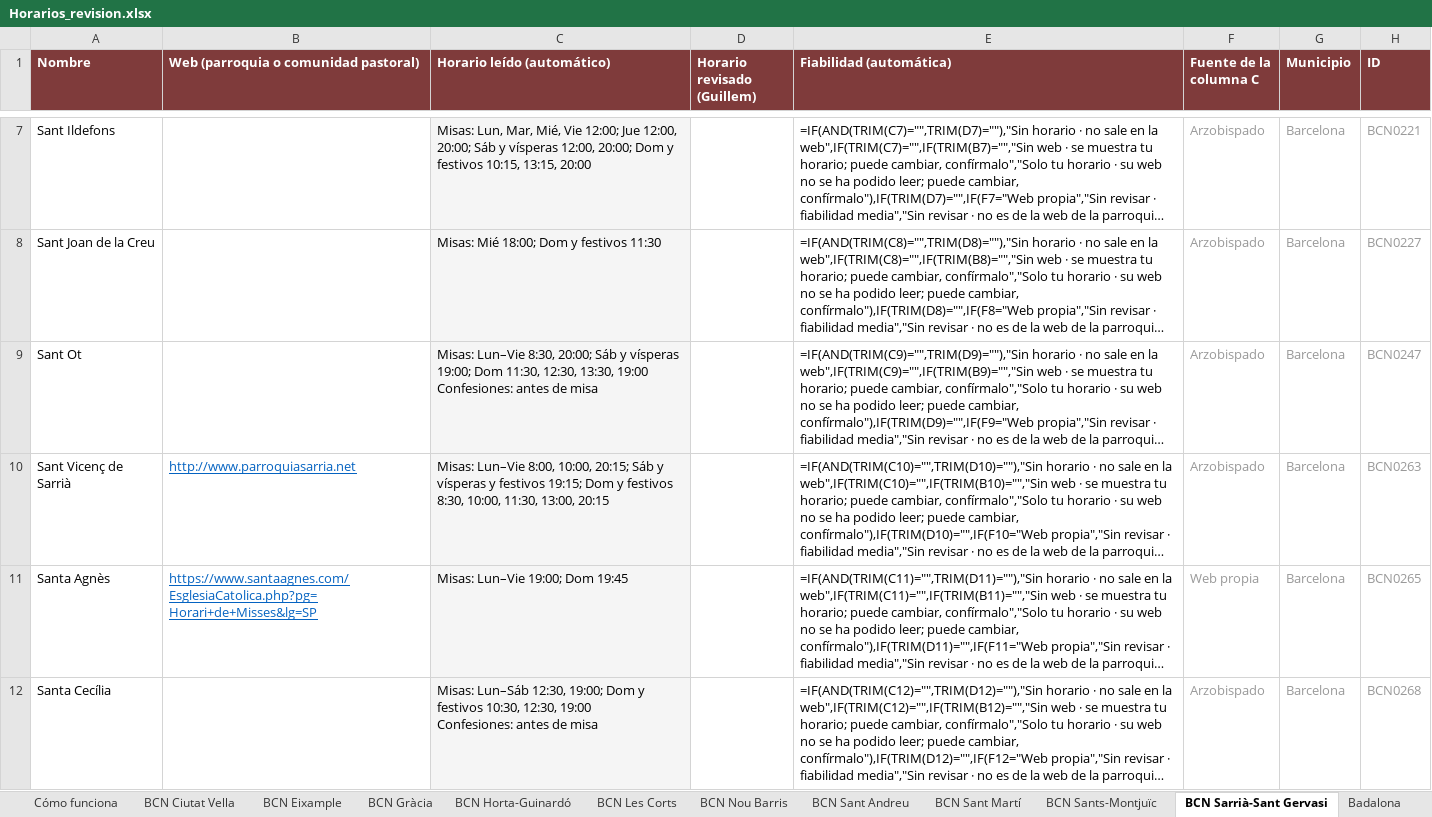
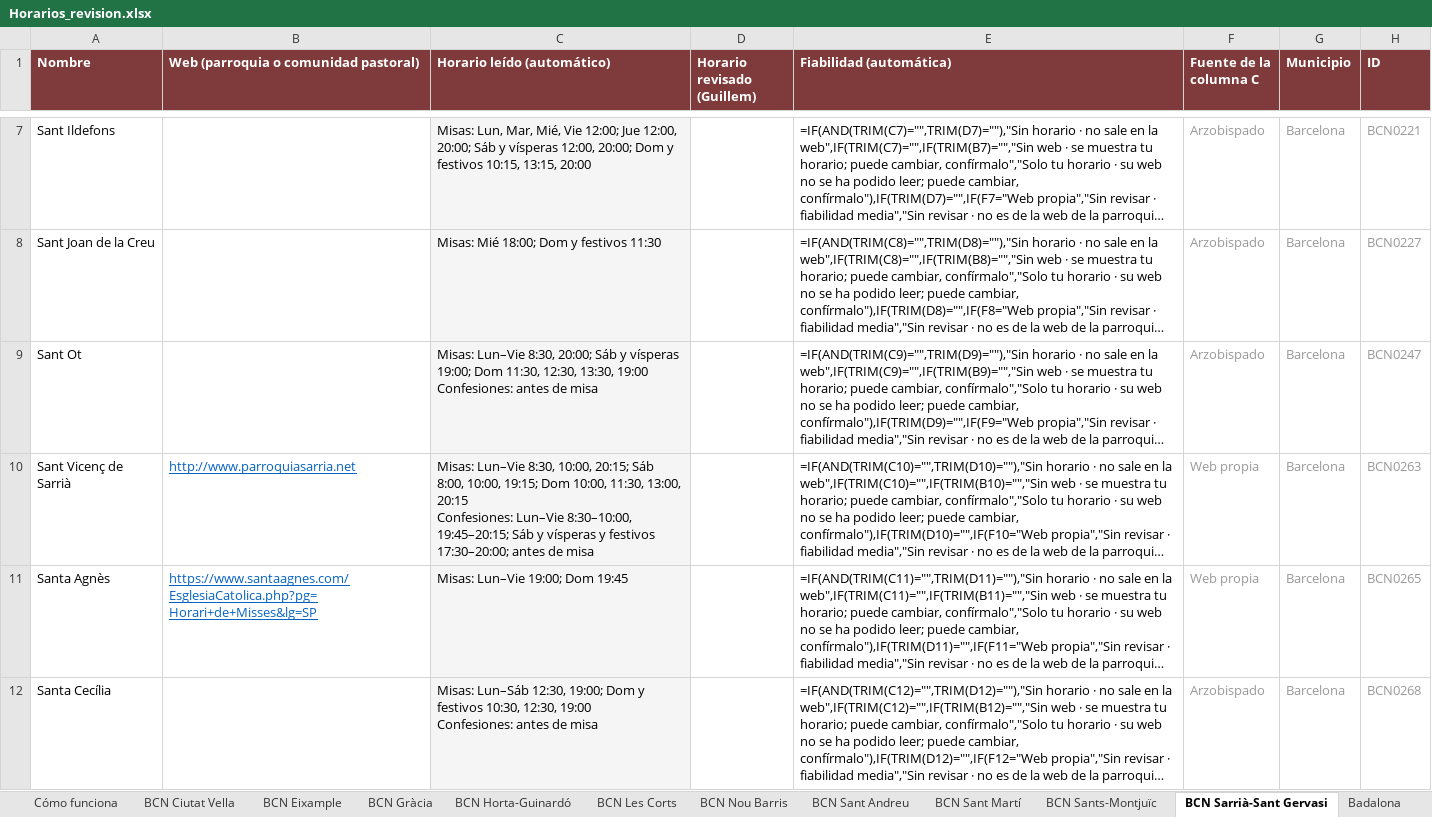
Before and after one commit to gardidribas-hue/misas-barcelona, an Excel workbook: data/horarios/Horarios_revision.xlsx, sheet BCN Sarrià-Sant Gervasi, drawn as a sheet; only a part is shown, gaps mark what is left out; long unchanged cells end in …; values as stored, in another font and other column widths than the file's, no borders; formulas without a stored value are shown as written; conditional formats not drawn; ↵ is a line break in a cell; the diff covers the shown part only; the diff names each change by its address in the sheet, - before the commit and + after, or states it on an @@ line.

```diff
--- a/data/horarios/Horarios_revision.xlsx (sheet BCN Sarrià-Sant Gervasi)
+++ b/data/horarios/Horarios_revision.xlsx (sheet BCN Sarrià-Sant Gervasi)
-C10 (Horario leído (automático)): Misas: Lun–Vie 8:00, 10:00, 20:15; Sáb y vísperas y festivos 19:15; Dom y festivos 8:30, 10:00, 11:30, 13:00, 20:15
+C10 (Horario leído (automático)): Misas: Lun–Vie 8:30, 10:00, 20:15; Sáb 8:00, 10:00, 19:15; Dom 10:00, 11:30, 13:00, 20:15 ↵ Confesiones: Lun–Vie 8:30–10:00, 19:45–20:15; Sáb y vísperas y festivos 17:30–20:00; antes de misa
-F10 (Fuente de la columna C): Arzobispado
+F10 (Fuente de la columna C): Web propia
```
Also changed, not shown: 1 edited cell elsewhere in this sheet, sheet BCN Sant Andreu, sheet BCN Ciutat Vella, sheet Santuarios, sheet Badalona, sheet BCN Horta-Guinardó, sheet BCN Sant Martí, 3 more sheets, 1 other file.
